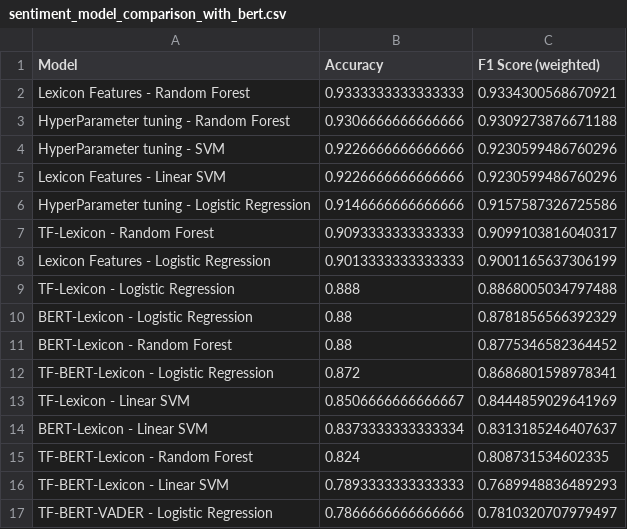
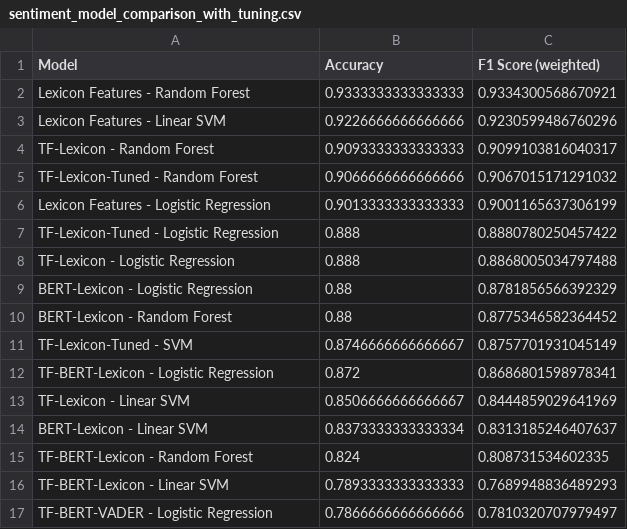
Before and after one commit to RafaParkoureiro/Emotionverse, a CSV file: sentiment_model_comparison_with_tuning.csv (was sentiment_model_comparison_with_bert.csv), drawn as a sheet; only a part is shown.

```diff
--- a/sentiment_model_comparison_with_bert.csv
+++ b/sentiment_model_comparison_with_tuning.csv
@@ -2,8 +2,7 @@ Model,Accuracy,F1 Score (weighted)
 Lexicon Features - Random Forest,0.9333333333333333,0.9334300568670921
-HyperParameter tuning - Random Forest,0.9306666666666666,0.9309273876671188
-HyperParameter tuning - SVM,0.9226666666666666,0.9230599486760296
 Lexicon Features - Linear SVM,0.9226666666666666,0.9230599486760296
-HyperParameter tuning - Logistic Regression,0.9146666666666666,0.9157587326725586
 TF-Lexicon - Random Forest,0.9093333333333333,0.9099103816040317
+TF-Lexicon-Tuned - Random Forest,0.9066666666666666,0.9067015171291032
 Lexicon Features - Logistic Regression,0.9013333333333333,0.9001165637306199
+TF-Lexicon-Tuned - Logistic Regression,0.888,0.8880780250457422
 TF-Lexicon - Logistic Regression,0.888,0.8868005034797488
@@ -11,2 +10,3 @@ BERT-Lexicon - Logistic Regression,0.88,0.8781856566392329
 BERT-Lexicon - Random Forest,0.88,0.8775346582364452
+TF-Lexicon-Tuned - SVM,0.8746666666666667,0.8757701931045149
 TF-BERT-Lexicon - Logistic Regression,0.872,0.8686801598978341
```
Also changed, not shown: 12 other files.
